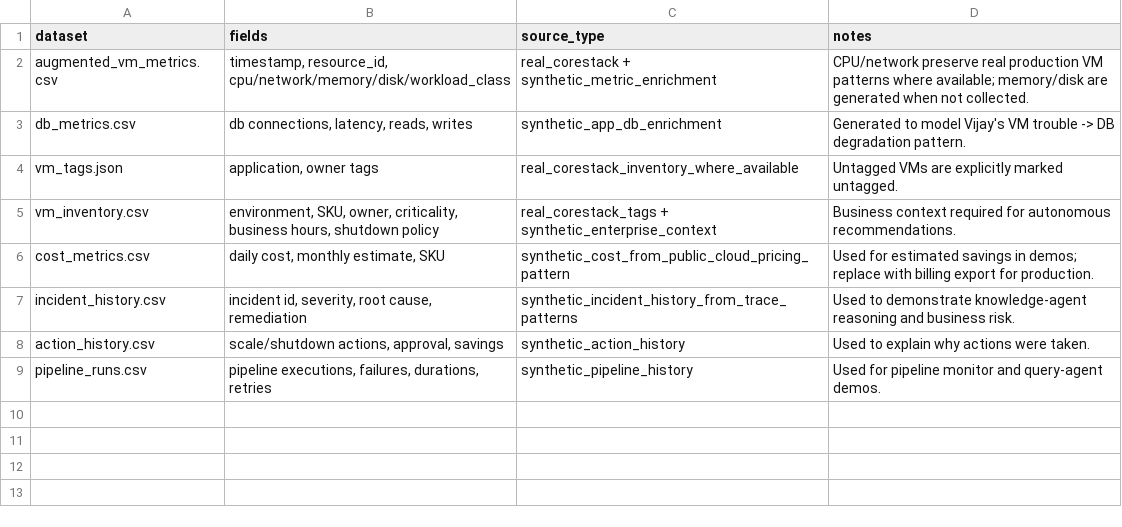
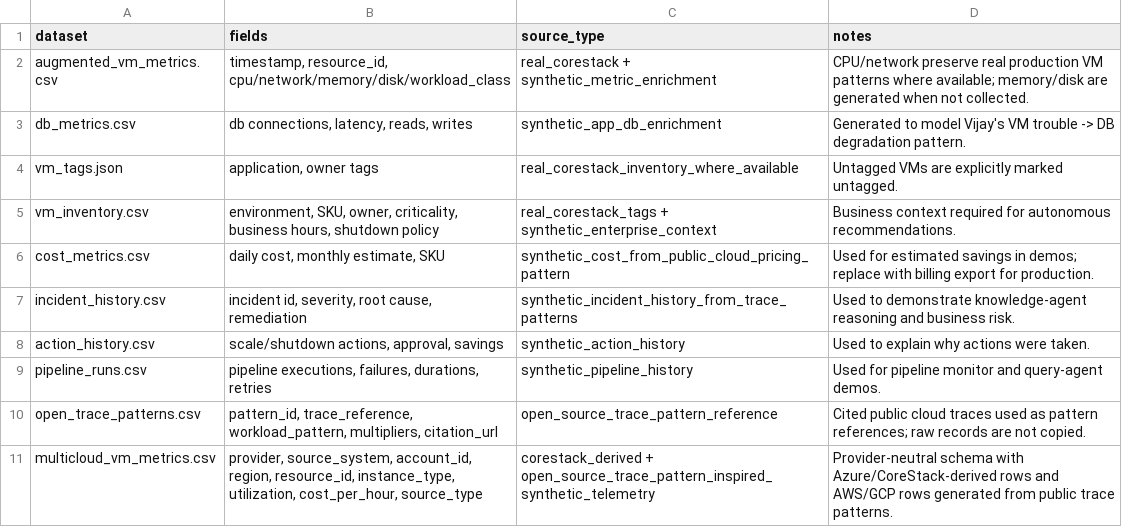
Before and after one commit to pranyth/proactive-finops-agentic, a CSV file: data/data_provenance.csv, drawn as a sheet.

Commit message:
Add multi-cloud telemetry dataset support

```diff
--- a/data/data_provenance.csv
+++ b/data/data_provenance.csv
@@ -9 +9,3 @@ action_history.csv,"scale/shutdown actions, approval, savings",synthetic_action_
 pipeline_runs.csv,"pipeline executions, failures, durations, retries",synthetic_pipeline_history,Used for pipeline monitor and query-agent demos.
+open_trace_patterns.csv,"pattern_id, trace_reference, workload_pattern, multipliers, citation_url",open_source_trace_pattern_reference,Cited public cloud traces used as pattern references; raw records are not copied.
+multicloud_vm_metrics.csv,"provider, source_system, account_id, region, resource_id, instance_type, utilization, cost_per_hour, source_type",corestack_derived + open_source_trace_pattern_inspired_synthetic_telemetry,Provider-neutral schema with Azure/CoreStack-derived rows and AWS/GCP rows generated from public trace patterns.
```
Also changed, not shown: 15 other files.
